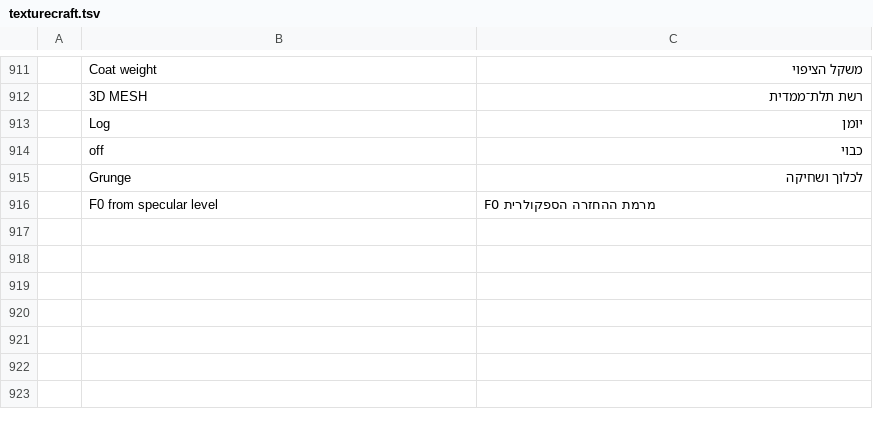
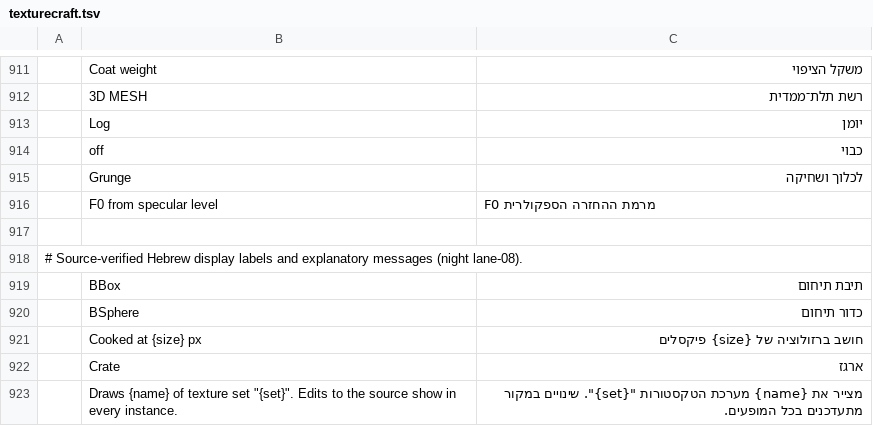
Before and after one commit to nocturney/craft-i18n, a TSV file: locales/he/texturecraft.tsv, drawn as a sheet; only a part is shown, gaps mark what is left out; the diff covers the shown part only; the diff names each change by its address in the sheet, - before the commit and + after, or states it on an @@ line.

Commit message:
i18n(texturecraft): translate remaining visible Hebrew labels and camera actions

```diff
--- a/locales/he/texturecraft.tsv
+++ b/locales/he/texturecraft.tsv
+row 917: (empty)
+row 918: # Source-verified Hebrew display labels and explanatory messages (night lane-08).
+row 919:  | BBox | תיבת תיחום
+row 920:  | BSphere | כדור תיחום
+row 921:  | Cooked at {size} px | חושב ברזולוציה של {size} פיקסלים
+row 922:  | Crate | ארגז
+row 923:  | Draws {name} of texture set "{set}". Edits to the source show in every instance. | מצייר את {name} מערכת הטקסטורות "{set}". שינויים במקור מתעדכנים בכל המופעים.
```
Also changed, not shown: 21 added rows and 2 edited cells elsewhere in this file, 1 other file.
